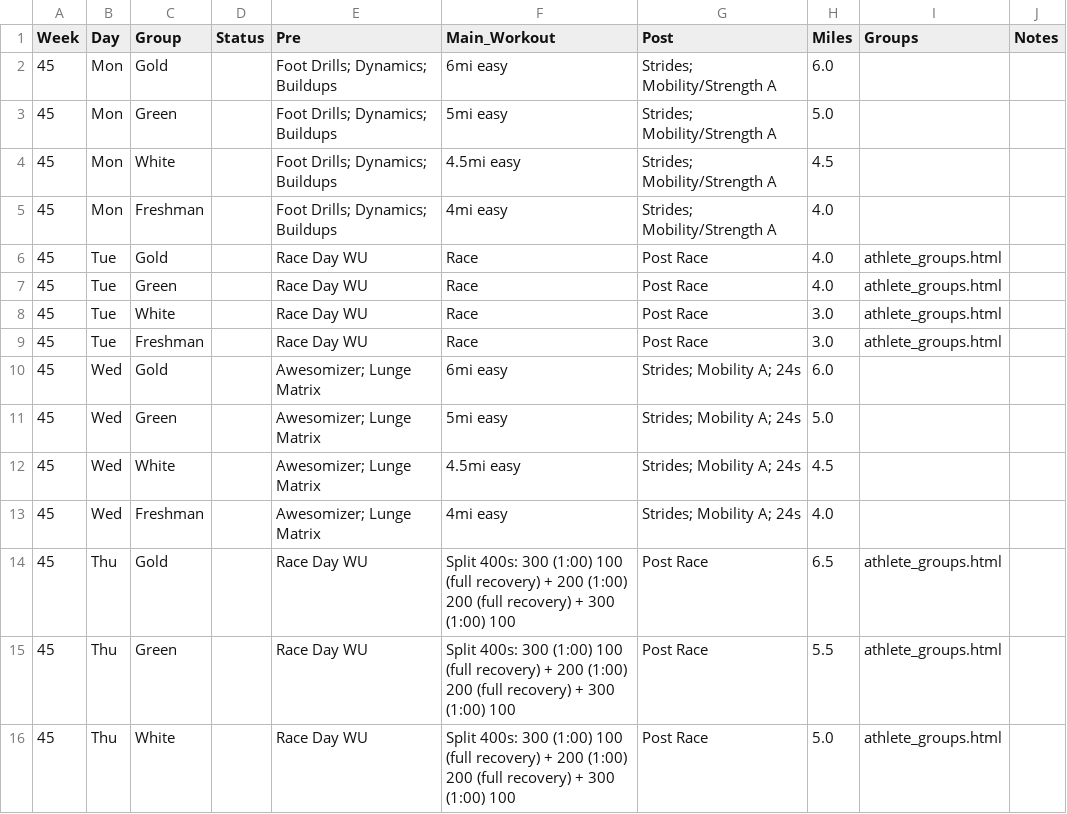
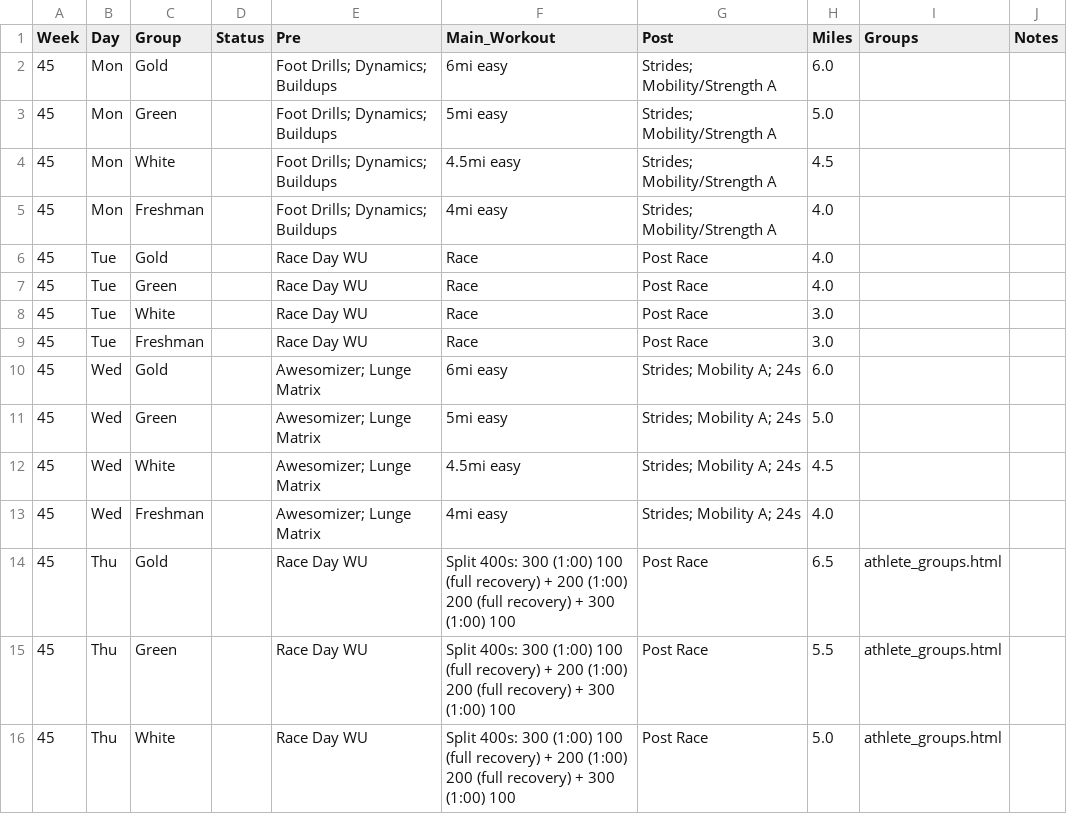
Before and after one commit to krisruns/stx-xc-training, a CSV file: weekly_schedules/week45.csv, drawn as a sheet; only a part is shown.

```diff
--- a/weekly_schedules/week45.csv
+++ b/weekly_schedules/week45.csv
@@ -5,6 +5,6 @@ Week,Day,Group,Status,Pre,Main_Workout,Post,Miles,Groups,Notes
 45,Mon,Freshman,,Foot Drills; Dynamics; Buildups,4mi easy,Strides; Mobility/Strength A,4.0,,
-45,Tue,Gold,,Race Day WU,Race,Post Race,4.0,athlete_groups.html,
-45,Tue,Green,,Race Day WU,Race,Post Race,4.0,athlete_groups.html,
-45,Tue,White,,Race Day WU,Race,Post Race,3.0,athlete_groups.html,
-45,Tue,Freshman,,Race Day WU,Race,Post Race,3.0,athlete_groups.html,
+45,Tue,Gold,,Race Day WU,Race,Post Race,4.0,,
+45,Tue,Green,,Race Day WU,Race,Post Race,4.0,,
+45,Tue,White,,Race Day WU,Race,Post Race,3.0,,
+45,Tue,Freshman,,Race Day WU,Race,Post Race,3.0,,
 45,Wed,Gold,,Awesomizer; Lunge Matrix,6mi easy,Strides; Mobility A; 24s,6.0,,
```
Also changed, not shown: Training Master - Training_Overview.csv, weekly_schedules/week43.csv, 1 other file.
